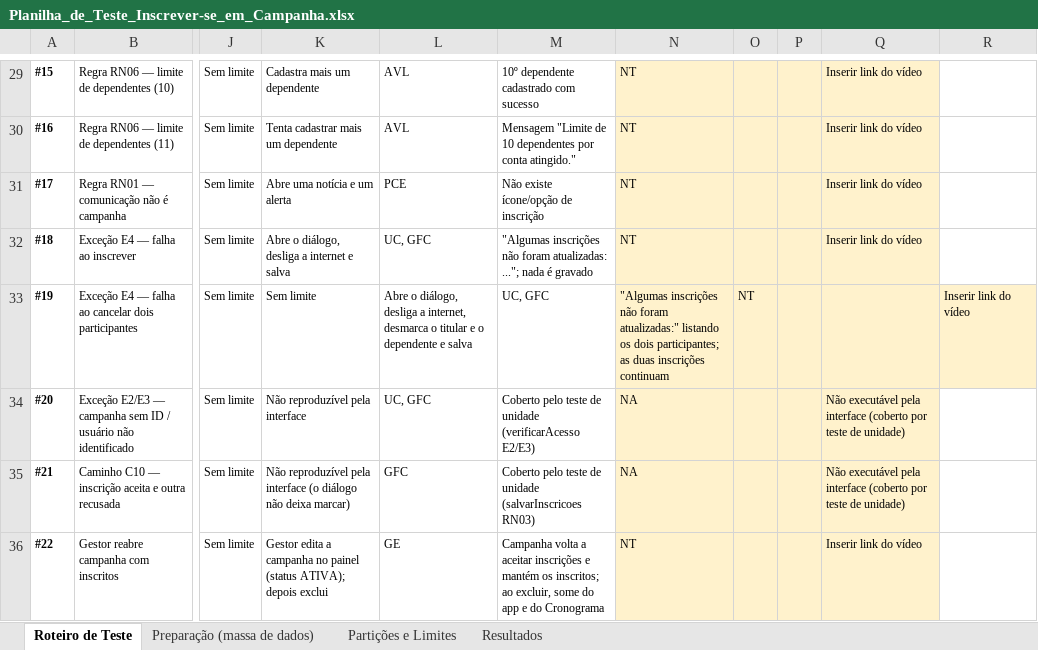
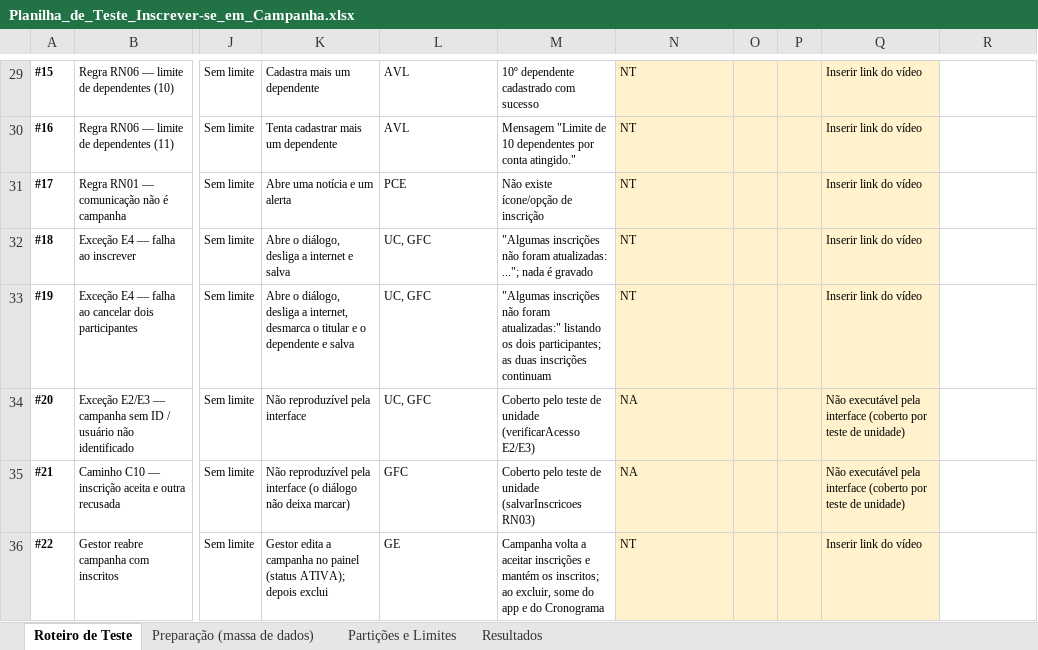
Before and after one commit to Conecta-Vida/Conecta-Vida-Mobile, an Excel workbook: qualidade/Planilha_de_Teste_Inscrever-se_em_Campanha.xlsx, sheet Roteiro de Teste, drawn as a sheet; only a part is shown, gaps mark what is left out; values as stored, in another font and other column widths than the file's, no borders; the diff names each change by its address in the sheet, - before the commit and + after, or states it on an @@ line.

Commit message:
fix(qualidade): corrige colunas do CT #19

```diff
--- a/qualidade/Planilha_de_Teste_Inscrever-se_em_Campanha.xlsx (sheet Roteiro de Teste)
+++ b/qualidade/Planilha_de_Teste_Inscrever-se_em_Campanha.xlsx (sheet Roteiro de Teste)
-K33: Sem limite
+K33: Abre o diálogo, desliga a internet, desmarca o titular e o dependente e salva
-L33: Abre o diálogo, desliga a internet, desmarca o titular e o dependente e salva
+L33: UC, GFC
-M33: UC, GFC
+M33: "Algumas inscrições não foram atualizadas:" listando os dois participantes; as duas inscrições continuam
-N33: "Algumas inscrições não foram atualizadas:" listando os dois participantes; as duas inscrições continuam
+N33: NT
-O33: NT
+O33: (empty)
-Q33: (empty)
+Q33: Inserir link do vídeo
-R33: Inserir link do vídeo
+R33: (empty)
-R33 fill: #FFF2CC
+R33 fill: none
```
Also changed, not shown: sheet Resultados.
